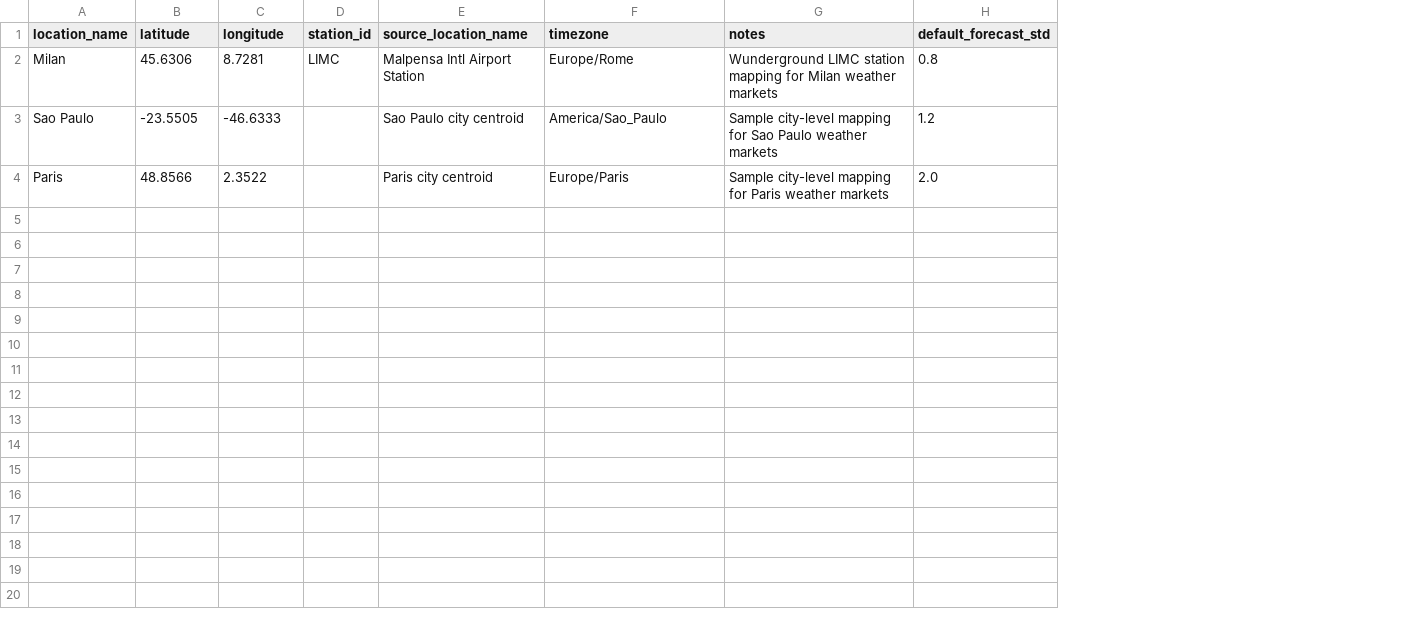
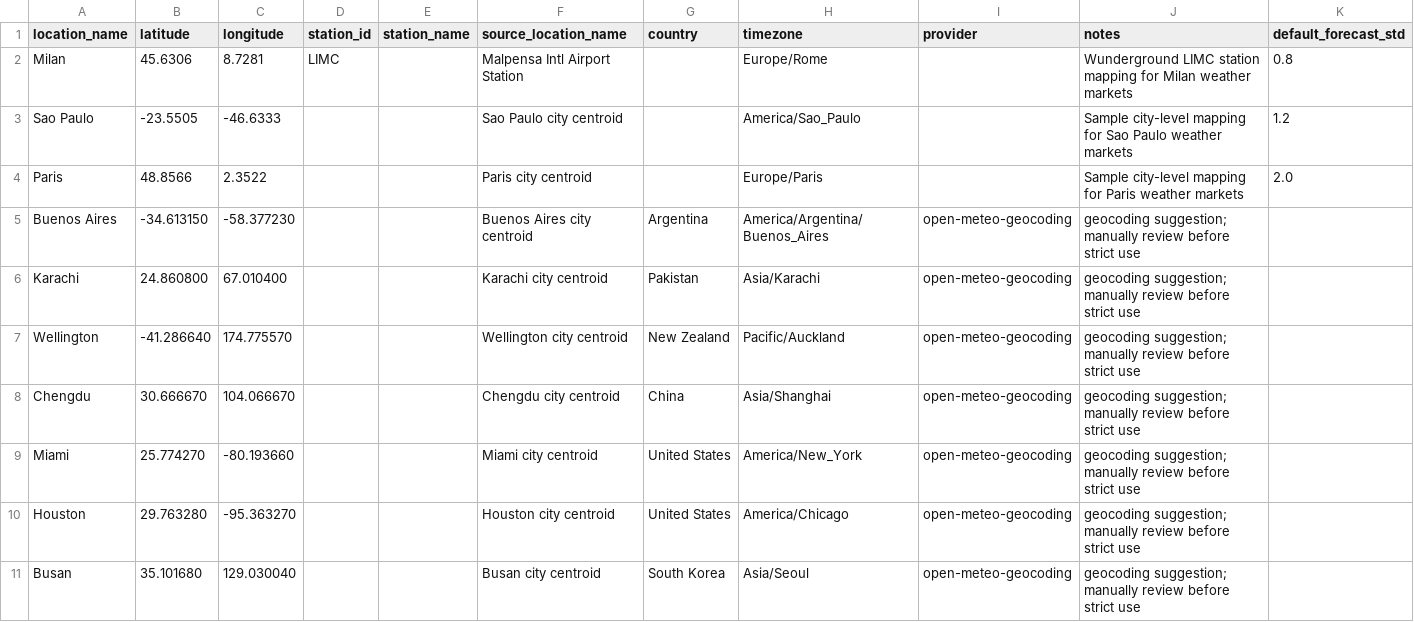
Before and after one commit to creampig666/poly-alpha-lab, a CSV file: data/weather/locations.csv, drawn as a sheet; only a part is shown; rows hold the shown columns only; the diff covers the shown part only; the diff names each change by its address in the sheet, - before the commit and + after, or states it on an @@ line.

Commit message:
Add weather location enrichment workflow

```diff
--- a/data/weather/locations.csv
+++ b/data/weather/locations.csv
+column E (station_name), empty
+column G (country), empty
+column I (provider), empty
+row 5: Buenos Aires | -34.613150 | -58.377230 |  |  | Buenos Aires city centroid | Argentina | America/Argentina/Buenos_Aires | open-meteo-geocoding | geocoding suggestion; manually review before strict use
+row 6: Karachi | 24.860800 | 67.010400 |  |  | Karachi city centroid | Pakistan | Asia/Karachi | open-meteo-geocoding | geocoding suggestion; manually review before strict use
+row 7: Wellington | -41.286640 | 174.775570 |  |  | Wellington city centroid | New Zealand | Pacific/Auckland | open-meteo-geocoding | geocoding suggestion; manually review before strict use
+row 8: Chengdu | 30.666670 | 104.066670 |  |  | Chengdu city centroid | China | Asia/Shanghai | open-meteo-geocoding | geocoding suggestion; manually review before strict use
+row 9: Miami | 25.774270 | -80.193660 |  |  | Miami city centroid | United States | America/New_York | open-meteo-geocoding | geocoding suggestion; manually review before strict use
+row 10: Houston | 29.763280 | -95.363270 |  |  | Houston city centroid | United States | America/Chicago | open-meteo-geocoding | geocoding suggestion; manually review before strict use
+row 11: Busan | 35.101680 | 129.030040 |  |  | Busan city centroid | South Korea | Asia/Seoul | open-meteo-geocoding | geocoding suggestion; manually review before strict use
```
Also changed, not shown: 10 added rows elsewhere in this file, 16 other files.
